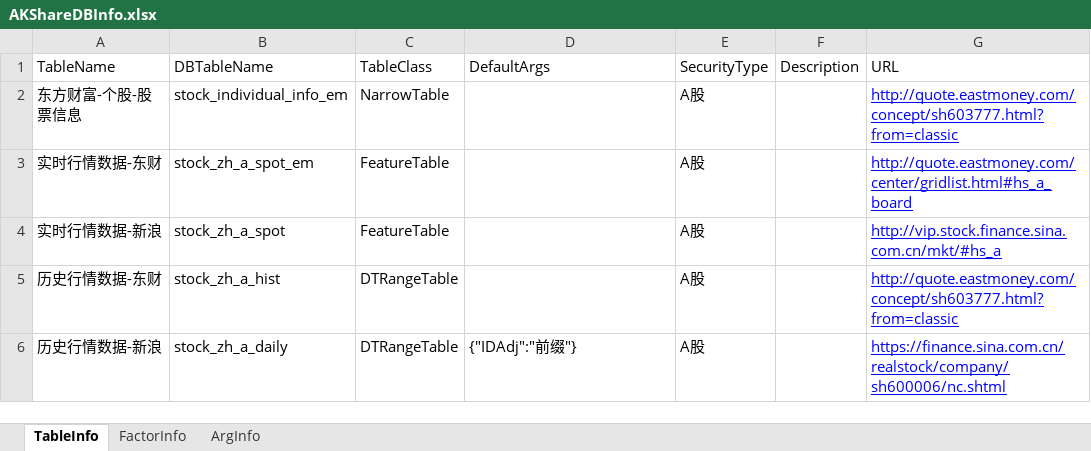
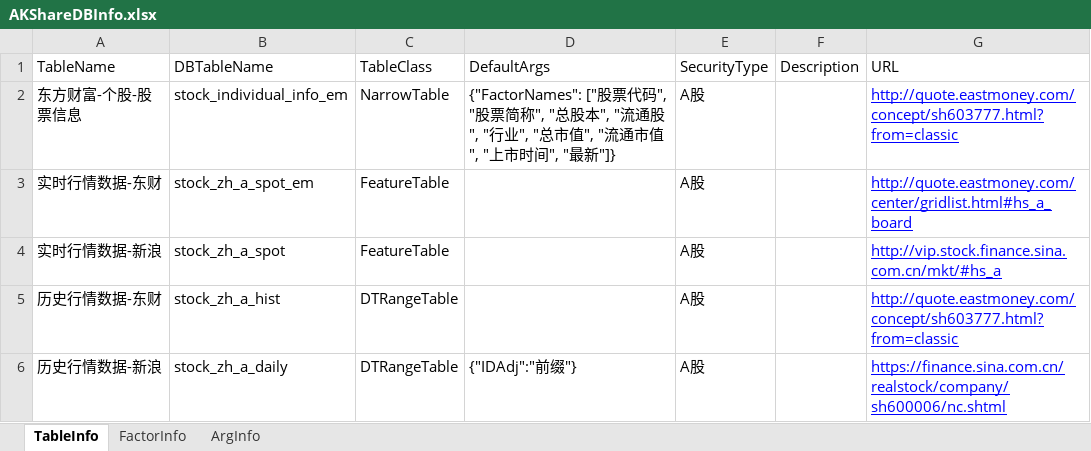
Before and after one commit to Scorpi000/QSExt, an Excel workbook: QSExt/Resource/AKShareDBInfo.xlsx, sheet TableInfo, drawn as a sheet; only a part is shown; values as stored, in another font and other column widths than the file's, no borders; the diff names each change by its address in the sheet, - before the commit and + after, or states it on an @@ line.

```diff
--- a/QSExt/Resource/AKShareDBInfo.xlsx (sheet TableInfo)
+++ b/QSExt/Resource/AKShareDBInfo.xlsx (sheet TableInfo)
-D2 (DefaultArgs): (empty)
+D2 (DefaultArgs): {"FactorNames": ["股票代码", "股票简称", "总股本", "流通股", "行业", "总市值", "流通市值", "上市时间", "最新"]}
```
Also changed, not shown: 3 other files.
